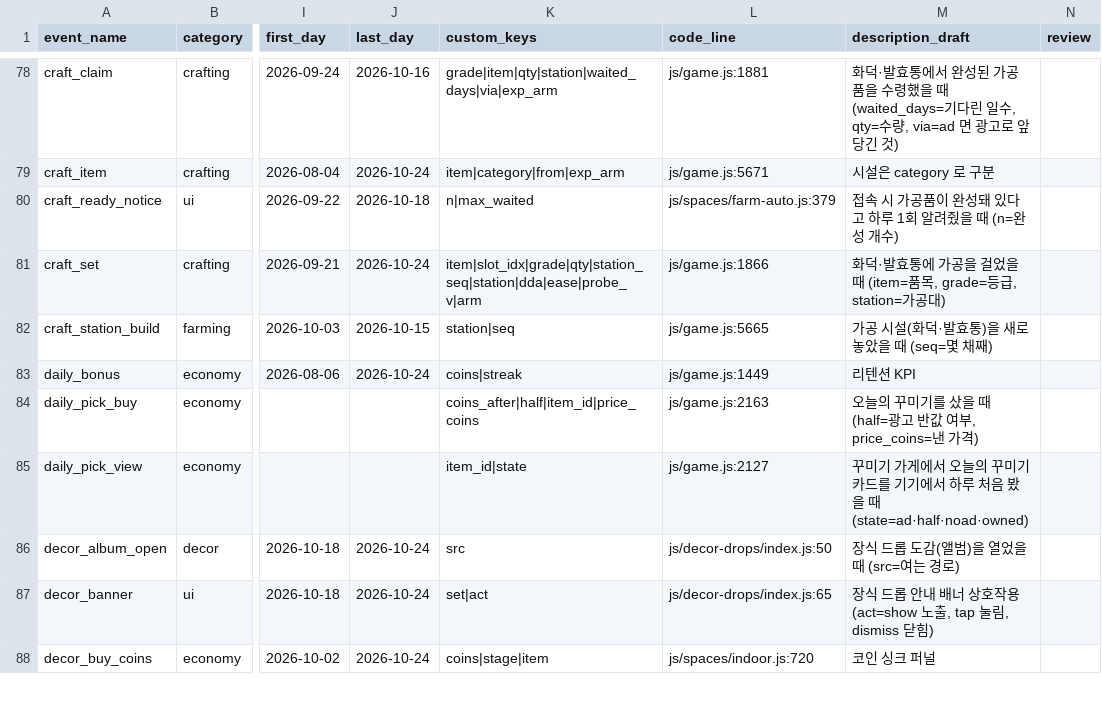
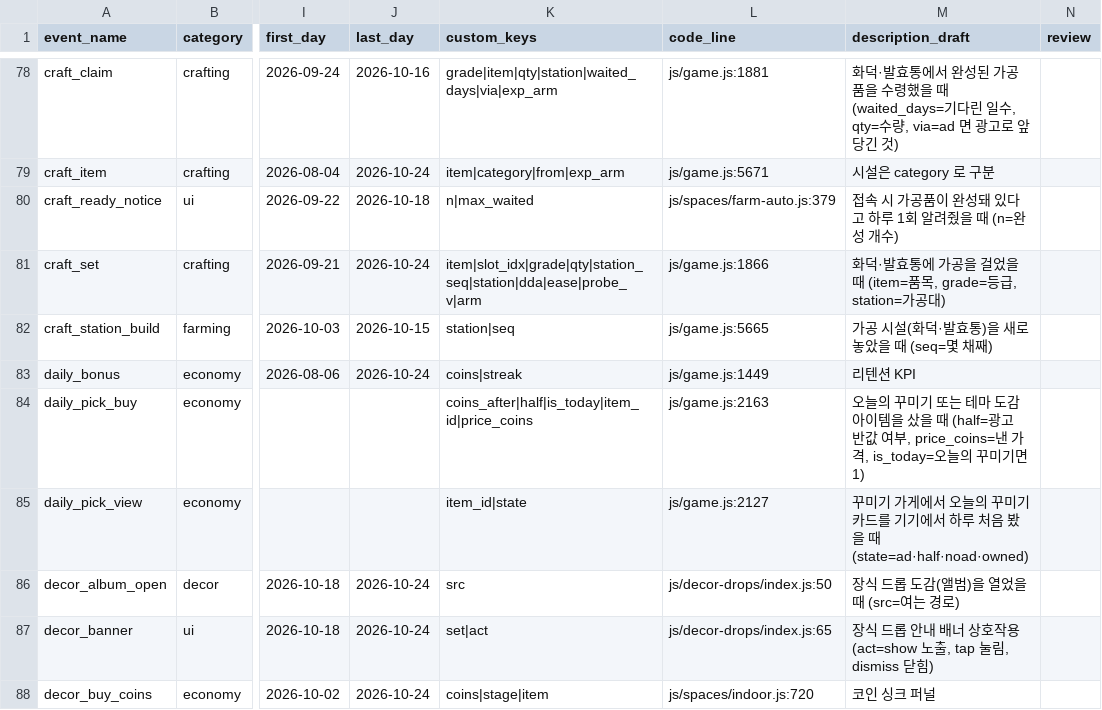
Before and after one commit to UICHEOL-HWANG/calm_forest, a CSV file: docs/analysis/event-taxonomy.csv, drawn as a sheet; only a part is shown, gaps mark what is left out; the diff names each change by its address in the sheet, - before the commit and + after, or states it on an @@ line.

```diff
--- a/docs/analysis/event-taxonomy.csv
+++ b/docs/analysis/event-taxonomy.csv
-K84 (custom_keys): coins_after|half|item_id|price_coins
+K84 (custom_keys): coins_after|half|is_today|item_id|price_coins
-M84 (description_draft): …꾸미기를 샀을 때 (half=광고 반값 여부, price_coins=낸 가격)
+M84 (description_draft): …꾸미기 또는 테마 도감 아이템을 샀을 때 (half=광고 반값 여부, price_coins=낸 가격, is_today=오늘의 꾸미기면 1)
```
Also changed, not shown: 7 other files.
